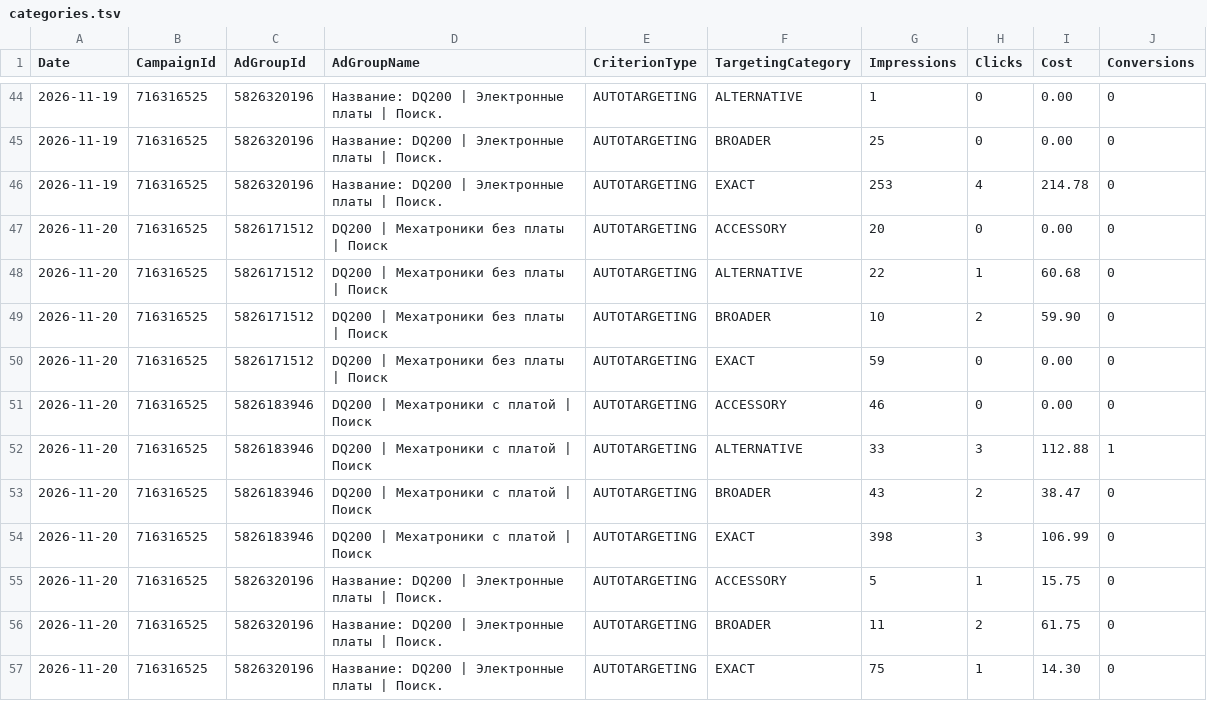
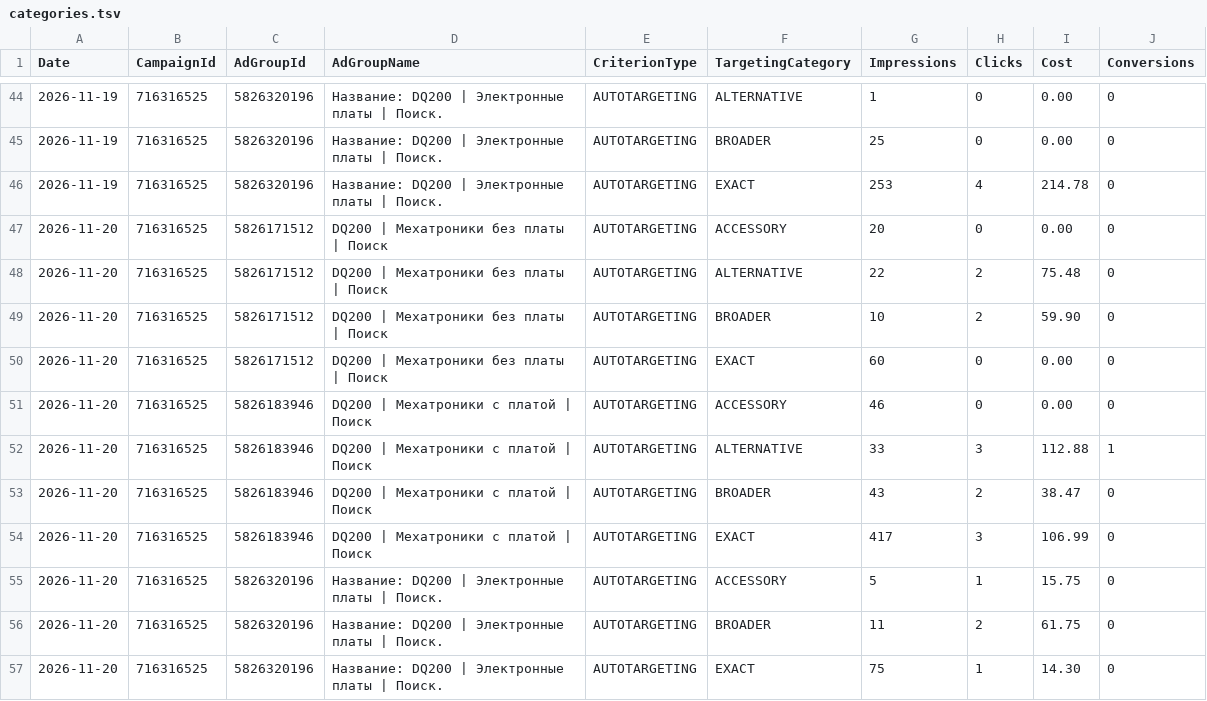
Before and after one commit to antongrigorenko844-prog/marketplace-agent, a TSV file: data/direct_audit_20261120/categories.tsv, drawn as a sheet; only a part is shown, gaps mark what is left out.

```diff
--- a/data/direct_audit_20261120/categories.tsv
+++ b/data/direct_audit_20261120/categories.tsv
@@ -47,5 +47,5 @@ Date	CampaignId	AdGroupId	AdGroupName	CriterionType	TargetingCategory	Impression
 2026-11-20	716316525	5826171512	DQ200 | Мехатроники без платы | Поиск	AUTOTARGETING	ACCESSORY	20	0	0.00	0
-2026-11-20	716316525	5826171512	DQ200 | Мехатроники без платы | Поиск	AUTOTARGETING	ALTERNATIVE	22	1	60.68	0
+2026-11-20	716316525	5826171512	DQ200 | Мехатроники без платы | Поиск	AUTOTARGETING	ALTERNATIVE	22	2	75.48	0
 2026-11-20	716316525	5826171512	DQ200 | Мехатроники без платы | Поиск	AUTOTARGETING	BROADER	10	2	59.90	0
-2026-11-20	716316525	5826171512	DQ200 | Мехатроники без платы | Поиск	AUTOTARGETING	EXACT	59	0	0.00	0
+2026-11-20	716316525	5826171512	DQ200 | Мехатроники без платы | Поиск	AUTOTARGETING	EXACT	60	0	0.00	0
 2026-11-20	716316525	5826183946	DQ200 | Мехатроники с платой | Поиск	AUTOTARGETING	ACCESSORY	46	0	0.00	0
@@ -53,3 +53,3 @@ Date	CampaignId	AdGroupId	AdGroupName	CriterionType	TargetingCategory	Impression
 2026-11-20	716316525	5826183946	DQ200 | Мехатроники с платой | Поиск	AUTOTARGETING	BROADER	43	2	38.47	0
-2026-11-20	716316525	5826183946	DQ200 | Мехатроники с платой | Поиск	AUTOTARGETING	EXACT	398	3	106.99	0
+2026-11-20	716316525	5826183946	DQ200 | Мехатроники с платой | Поиск	AUTOTARGETING	EXACT	417	3	106.99	0
 2026-11-20	716316525	5826320196	Название: DQ200 | Электронные платы | Поиск.	AUTOTARGETING	ACCESSORY	5	1	15.75	0
```
Also changed, not shown: data/direct_audit_20261120/ads_daily.tsv, data/direct_audit_20261120/campaign_daily.tsv, 8 other files.
